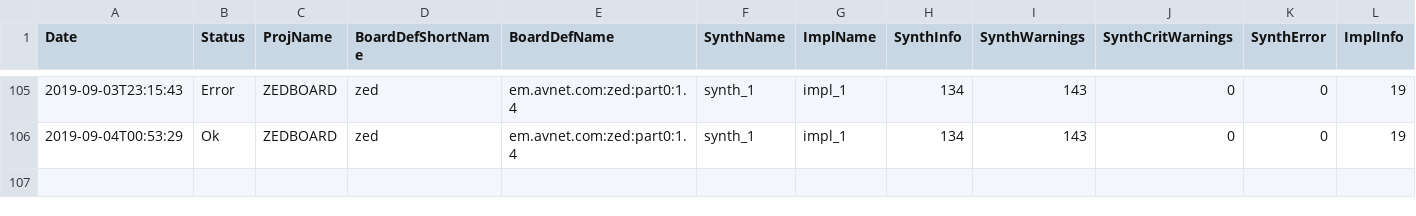
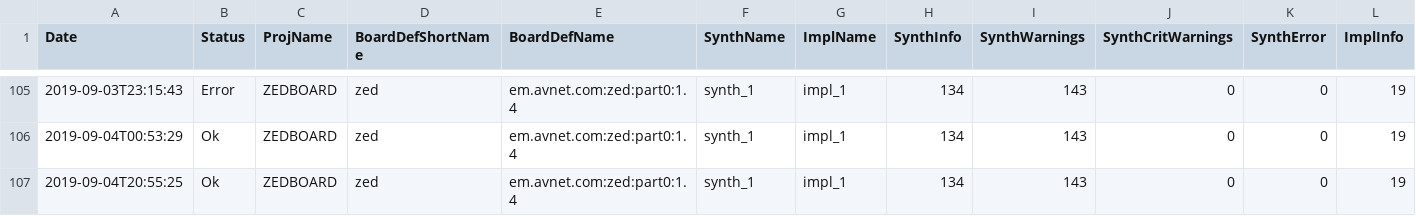
Before and after one commit to zakinder/D5MWEB, a CSV file: ZEDBOARD/prebuilt/hardware/hardware_summary.csv, drawn as a sheet; only a part is shown, gaps mark what is left out; rows hold the shown columns only; the diff names each change by its address in the sheet, - before the commit and + after, or states it on an @@ line.

```diff
--- a/ZEDBOARD/prebuilt/hardware/hardware_summary.csv
+++ b/ZEDBOARD/prebuilt/hardware/hardware_summary.csv
+row 107: 2019-09-04T20:55:25 | Ok | ZEDBOARD | zed | em.avnet.com:zed:part0:1.4 | synth_1 | impl_1 | 134 | 143 | 0 | 0 | 19
```
Also changed, not shown: ZEDBOARD/prebuilt/hardware/zed/reports/ZEDBOARD_io_report.csv, 36 other files.
